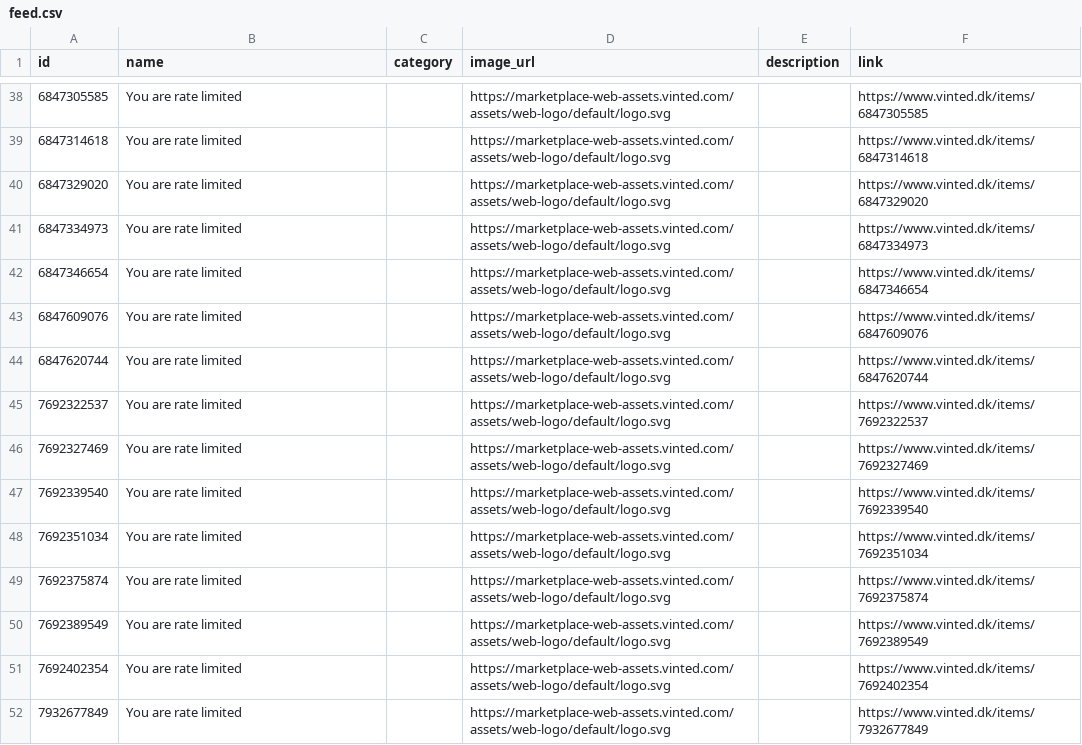
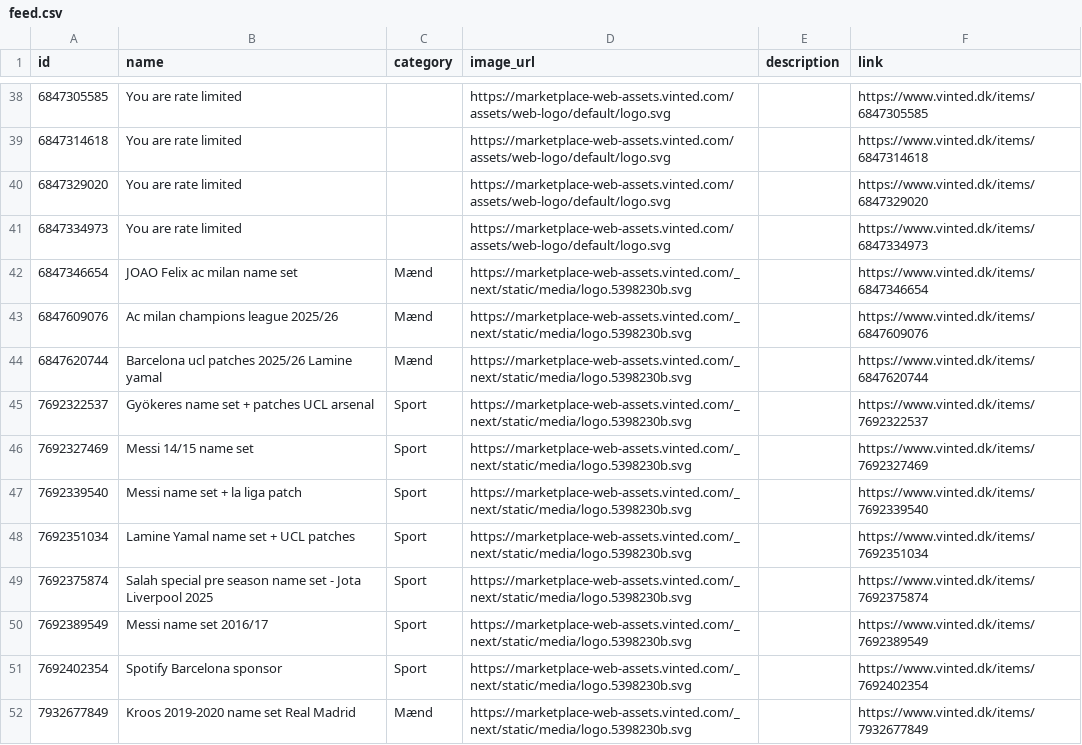
Before and after one commit to topMSD/vinted-scraper, a CSV file: data/feed.csv, drawn as a sheet; only a part is shown, gaps mark what is left out.

```diff
--- a/data/feed.csv
+++ b/data/feed.csv
@@ -41,12 +41,12 @@ id,name,category,image_url,description,link
 6847334973,You are rate limited,,https://marketplace-web-assets.vinted.com/assets/web-logo/default/logo.svg,,https://www.vinted.dk/items/6847334973
-6847346654,You are rate limited,,https://marketplace-web-assets.vinted.com/assets/web-logo/default/logo.svg,,https://www.vinted.dk/items/6847346654
-6847609076,You are rate limited,,https://marketplace-web-assets.vinted.com/assets/web-logo/default/logo.svg,,https://www.vinted.dk/items/6847609076
-6847620744,You are rate limited,,https://marketplace-web-assets.vinted.com/assets/web-logo/default/logo.svg,,https://www.vinted.dk/items/6847620744
-7692322537,You are rate limited,,https://marketplace-web-assets.vinted.com/assets/web-logo/default/logo.svg,,https://www.vinted.dk/items/7692322537
-7692327469,You are rate limited,,https://marketplace-web-assets.vinted.com/assets/web-logo/default/logo.svg,,https://www.vinted.dk/items/7692327469
-7692339540,You are rate limited,,https://marketplace-web-assets.vinted.com/assets/web-logo/default/logo.svg,,https://www.vinted.dk/items/7692339540
-7692351034,You are rate limited,,https://marketplace-web-assets.vinted.com/assets/web-logo/default/logo.svg,,https://www.vinted.dk/items/7692351034
-7692375874,You are rate limited,,https://marketplace-web-assets.vinted.com/assets/web-logo/default/logo.svg,,https://www.vinted.dk/items/7692375874
-7692389549,You are rate limited,,https://marketplace-web-assets.vinted.com/assets/web-logo/default/logo.svg,,https://www.vinted.dk/items/7692389549
-7692402354,You are rate limited,,https://marketplace-web-assets.vinted.com/assets/web-logo/default/logo.svg,,https://www.vinted.dk/items/7692402354
-7932677849,You are rate limited,,https://marketplace-web-assets.vinted.com/assets/web-logo/default/logo.svg,,https://www.vinted.dk/items/7932677849
+6847346654,JOAO Felix ac milan name set,Mænd,https://marketplace-web-assets.vinted.com/_next/static/media/logo.5398230b.svg,,https://www.vinted.dk/items/6847346654
+6847609076,Ac milan champions league 2025/26,Mænd,https://marketplace-web-assets.vinted.com/_next/static/media/logo.5398230b.svg,,https://www.vinted.dk/items/6847609076
+6847620744,Barcelona ucl patches 2025/26 Lamine yamal,Mænd,https://marketplace-web-assets.vinted.com/_next/static/media/logo.5398230b.svg,,https://www.vinted.dk/items/6847620744
+7692322537,Gyökeres name set + patches UCL arsenal,Sport,https://marketplace-web-assets.vinted.com/_next/static/media/logo.5398230b.svg,,https://www.vinted.dk/items/7692322537
+7692327469,Messi 14/15 name set,Sport,https://marketplace-web-assets.vinted.com/_next/static/media/logo.5398230b.svg,,https://www.vinted.dk/items/7692327469
+7692339540,Messi name set + la liga patch,Sport,https://marketplace-web-assets.vinted.com/_next/static/media/logo.5398230b.svg,,https://www.vinted.dk/items/7692339540
+7692351034,Lamine Yamal name set + UCL patches,Sport,https://marketplace-web-assets.vinted.com/_next/static/media/logo.5398230b.svg,,https://www.vinted.dk/items/7692351034
+7692375874,Salah special pre season name set - Jota Liverpool 2025,Sport,https://marketplace-web-assets.vinted.com/_next/static/media/logo.5398230b.svg,,https://www.vinted.dk/items/7692375874
+7692389549,Messi name set 2016/17,Sport,https://marketplace-web-assets.vinted.com/_next/static/media/logo.5398230b.svg,,https://www.vinted.dk/items/7692389549
+7692402354,Spotify Barcelona sponsor,Sport,https://marketplace-web-assets.vinted.com/_next/static/media/logo.5398230b.svg,,https://www.vinted.dk/items/7692402354
+7932677849,Kroos 2019-2020 name set Real Madrid,Mænd,https://marketplace-web-assets.vinted.com/_next/static/media/logo.5398230b.svg,,https://www.vinted.dk/items/7932677849
```
